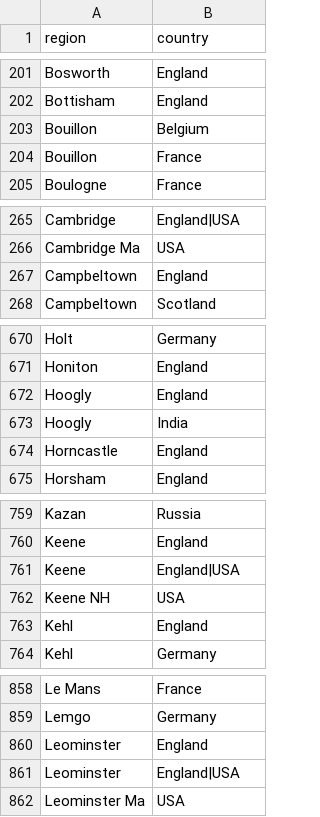
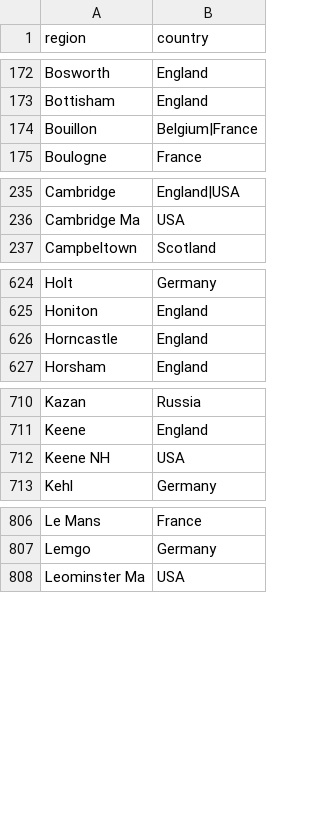
Before and after one commit to COMHIS/bibliographica, a CSV file: inst/extdata/reg2country.csv, drawn as a sheet; only a part is shown, gaps mark what is left out; the diff covers the shown part only.

Commit message:
Update reg2country.csv

```diff
--- a/inst/extdata/reg2country.csv
+++ b/inst/extdata/reg2country.csv
@@ -202,4 +173,3 @@ Bosworth;England;
 Bottisham;England;
-Bouillon;Belgium;
-Bouillon;France;
+Bouillon;Belgium|France;
 Boulogne;France;
@@ -266,3 +236,2 @@ Cambridge;England|USA;
 Cambridge Ma;USA;
-Campbeltown;England;
 Campbeltown;Scotland;
@@ -671,4 +625,2 @@ Holt;Germany;
 Honiton;England;
-Hoogly;England;
-Hoogly;India;
 Horncastle;England;
@@ -760,5 +711,3 @@ Kazan;Russia;
 Keene;England;
-Keene;England|USA;
 Keene NH;USA;
-Kehl;England;
 Kehl;Germany;
@@ -859,4 +807,2 @@ Le Mans;France;
 Lemgo;Germany;
-Leominster;England;
-Leominster;England|USA;
 Leominster Ma;USA;
```
Also changed, not shown: 53 removed rows elsewhere in this file.
